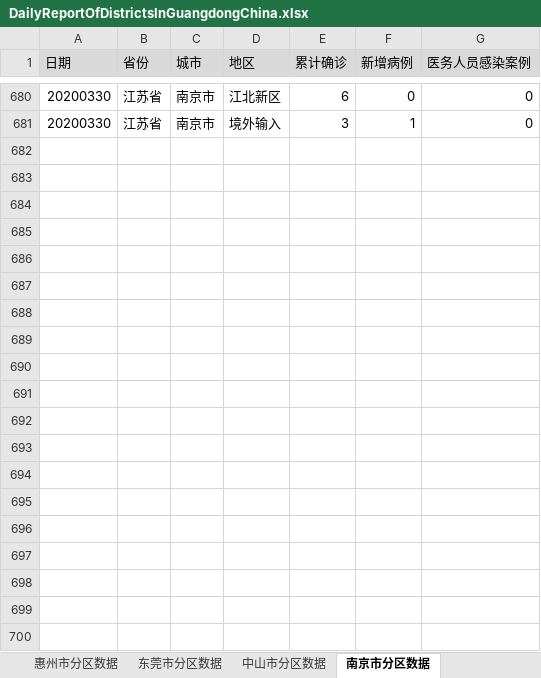
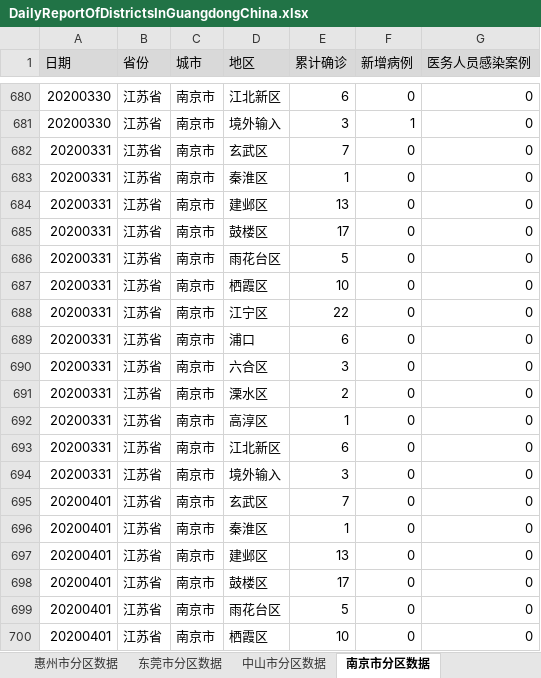
Before and after one commit to Vege1994/COVID-19DataFromWHO, an Excel workbook: DailyReportOfDistrictsInGuangdongChina.xlsx, sheet 南京市分区数据, drawn as a sheet; only a part is shown, gaps mark what is left out; values as stored, in another font and other column widths than the file's, no borders; the diff covers the shown part only; the diff names each change by its address in the sheet, - before the commit and + after, or states it on an @@ line.

```diff
--- a/DailyReportOfDistrictsInGuangdongChina.xlsx (sheet 南京市分区数据)
+++ b/DailyReportOfDistrictsInGuangdongChina.xlsx (sheet 南京市分区数据)
+row 682: 20200331 | 江苏省 | 南京市 | 玄武区 | 7 | 0 | 0
+row 683: 20200331 | 江苏省 | 南京市 | 秦淮区 | 1 | 0 | 0
+row 684: 20200331 | 江苏省 | 南京市 | 建邺区 | 13 | 0 | 0
+row 685: 20200331 | 江苏省 | 南京市 | 鼓楼区 | 17 | 0 | 0
+row 686: 20200331 | 江苏省 | 南京市 | 雨花台区 | 5 | 0 | 0
+row 687: 20200331 | 江苏省 | 南京市 | 栖霞区 | 10 | 0 | 0
+row 688: 20200331 | 江苏省 | 南京市 | 江宁区 | 22 | 0 | 0
+row 689: 20200331 | 江苏省 | 南京市 | 浦口 | 6 | 0 | 0
+row 690: 20200331 | 江苏省 | 南京市 | 六合区 | 3 | 0 | 0
+row 691: 20200331 | 江苏省 | 南京市 | 溧水区 | 2 | 0 | 0
+row 692: 20200331 | 江苏省 | 南京市 | 高淳区 | 1 | 0 | 0
+row 693: 20200331 | 江苏省 | 南京市 | 江北新区 | 6 | 0 | 0
+row 694: 20200331 | 江苏省 | 南京市 | 境外输入 | 3 | 0 | 0
+row 695: 20200401 | 江苏省 | 南京市 | 玄武区 | 7 | 0 | 0
+row 696: 20200401 | 江苏省 | 南京市 | 秦淮区 | 1 | 0 | 0
+row 697: 20200401 | 江苏省 | 南京市 | 建邺区 | 13 | 0 | 0
+row 698: 20200401 | 江苏省 | 南京市 | 鼓楼区 | 17 | 0 | 0
+row 699: 20200401 | 江苏省 | 南京市 | 雨花台区 | 5 | 0 | 0
+row 700: 20200401 | 江苏省 | 南京市 | 栖霞区 | 10 | 0 | 0
```
Also changed, not shown: 20 added rows elsewhere in this sheet, sheet 东莞市分区数据, sheet 中山市分区数据, sheet 韩国分区数据, sheet 宁波市分区数据, sheet 广州市分区数据, sheet 南昌市分区数据, 12 more sheets, 1 other file.
